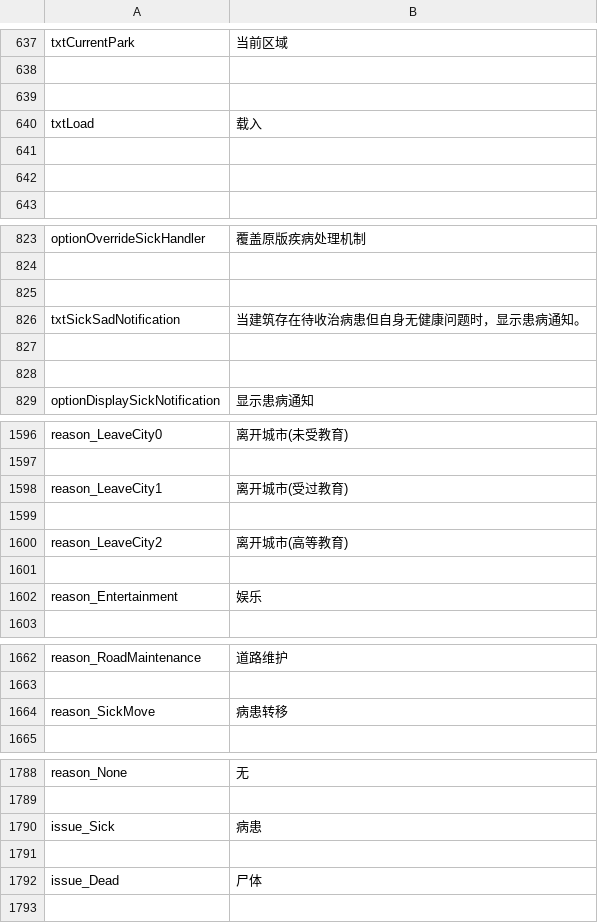
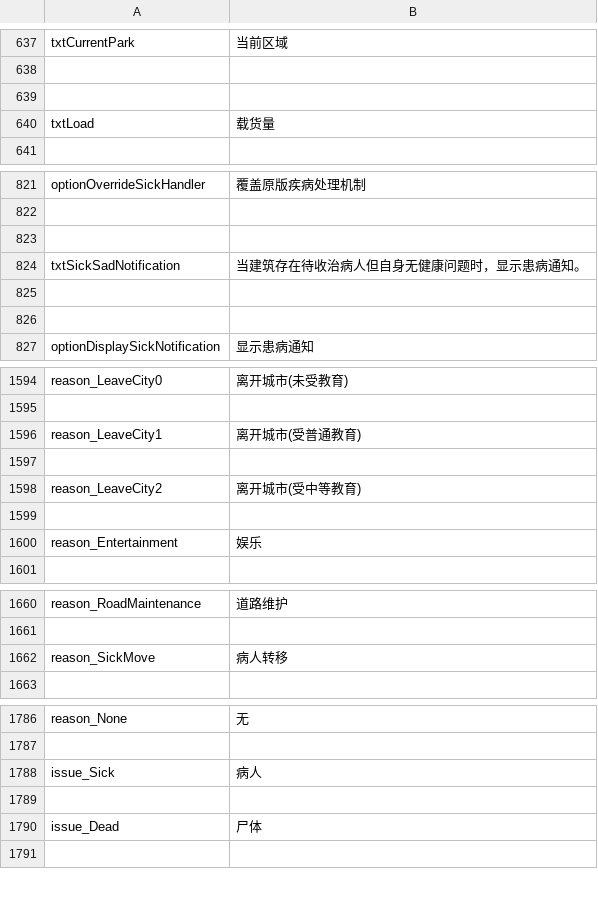
Before and after one commit to Sleepy334/TransferManagerExtended, a CSV file: Code/Locales/zh-CN.csv, drawn as a sheet; only a part is shown, gaps mark what is left out; the diff covers the shown part only.

```diff
--- a/Code/Locales/zh-CN.csv
+++ b/Code/Locales/zh-CN.csv
@@ -639,5 +639,3 @@
 
-"txtLoad","载入"
-
-
+"txtLoad","载货量"
 "",""
@@ -825,3 +823,3 @@
 
-"txtSickSadNotification","当建筑存在待收治病患但自身无健康问题时，显示患病通知。"
+"txtSickSadNotification","当建筑存在待收治病人但自身无健康问题时，显示患病通知。"
 
@@ -1597,5 +1595,5 @@
 
-"reason_LeaveCity1","离开城市(受过教育)"
+"reason_LeaveCity1","离开城市(受普通教育)"
 
-"reason_LeaveCity2","离开城市(高等教育)"
+"reason_LeaveCity2","离开城市(受中等教育)"
 
@@ -1663,3 +1661,3 @@
 
-"reason_SickMove","病患转移"
+"reason_SickMove","病人转移"
 
@@ -1789,3 +1787,3 @@
 
-"issue_Sick","病患"
+"issue_Sick","病人"
 
```
Also changed, not shown: 16 added rows and 17 edited cells elsewhere in this file, Code/Locales/en.csv, 19 other files.
